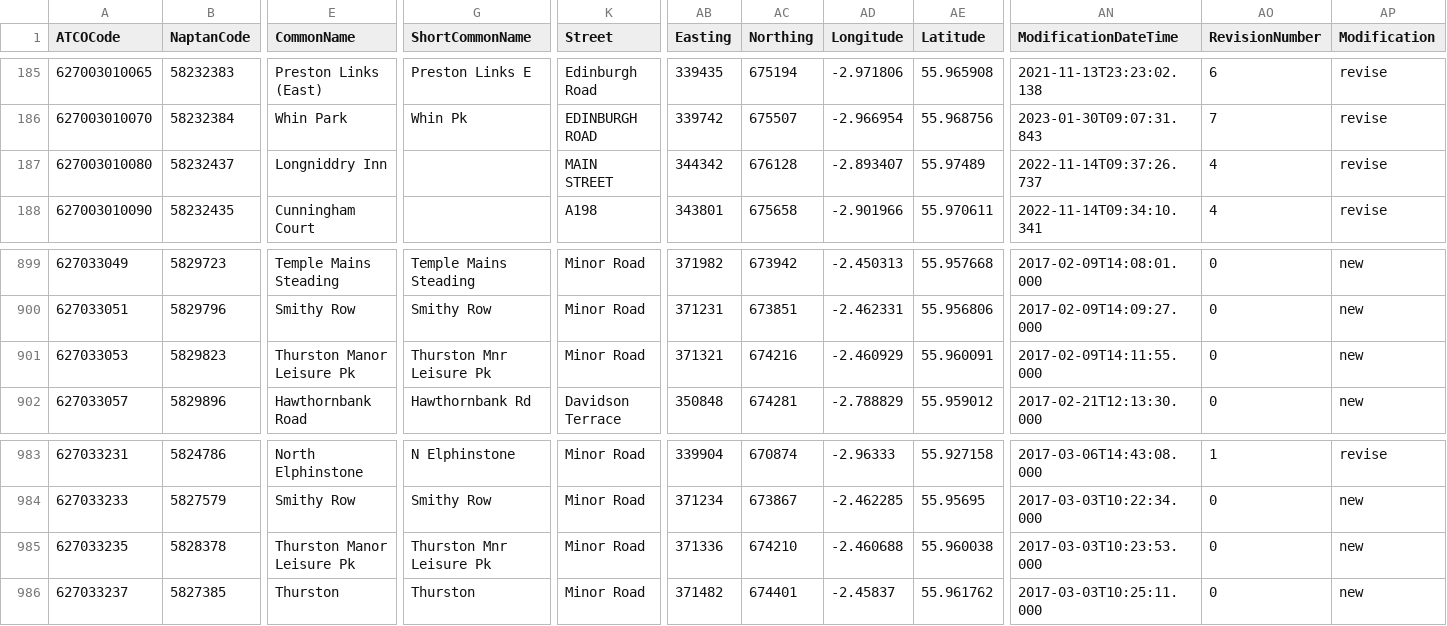
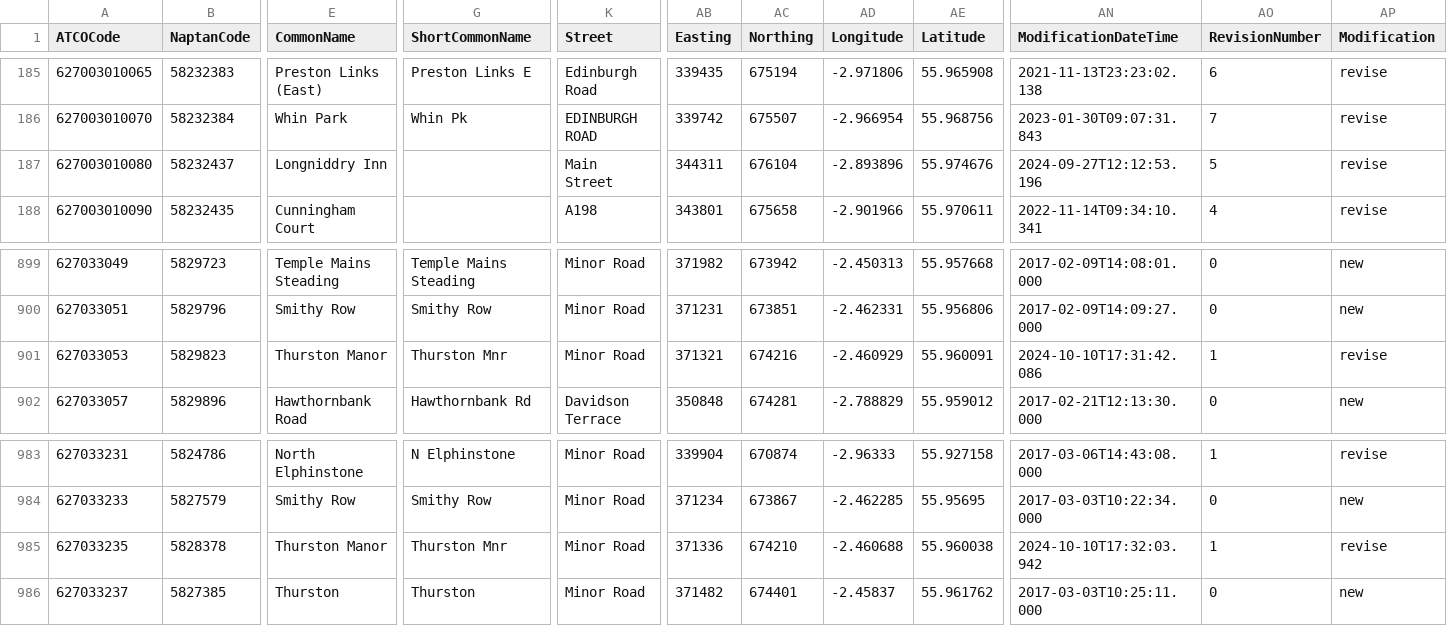
Before and after one commit to bustimes/scrapings, a CSV file: naptan/122.csv, drawn as a sheet; only a part is shown, gaps mark what is left out; the diff names each change by its address in the sheet, - before the commit and + after, or states it on an @@ line.

```diff
--- a/naptan/122.csv
+++ b/naptan/122.csv
-K187 (Street): MAIN STREET
+K187 (Street): Main Street
-AB187 (Easting): 344342
+AB187 (Easting): 344311
-AC187 (Northing): 676128
+AC187 (Northing): 676104
-AD187 (Longitude): -2.893407
+AD187 (Longitude): -2.893896
-AE187 (Latitude): 55.97489
+AE187 (Latitude): 55.974676
-AN187 (ModificationDateTime): 2022-11-14T09:37:26.737
+AN187 (ModificationDateTime): 2024-09-27T12:12:53.196
-AO187 (RevisionNumber): 4
+AO187 (RevisionNumber): 5
-E901 (CommonName): Thurston Manor Leisure Pk
+E901 (CommonName): Thurston Manor
-G901 (ShortCommonName): Thurston Mnr Leisure Pk
+G901 (ShortCommonName): Thurston Mnr
-AN901 (ModificationDateTime): 2017-02-09T14:11:55.000
+AN901 (ModificationDateTime): 2024-10-10T17:31:42.086
-AO901 (RevisionNumber): 0
+AO901 (RevisionNumber): 1
-AP901 (Modification): new
+AP901 (Modification): revise
-E985 (CommonName): Thurston Manor Leisure Pk
+E985 (CommonName): Thurston Manor
-G985 (ShortCommonName): Thurston Mnr Leisure Pk
+G985 (ShortCommonName): Thurston Mnr
-AN985 (ModificationDateTime): 2017-03-03T10:23:53.000
+AN985 (ModificationDateTime): 2024-10-10T17:32:03.942
-AO985 (RevisionNumber): 0
+AO985 (RevisionNumber): 1
-AP985 (Modification): new
+AP985 (Modification): revise
```
